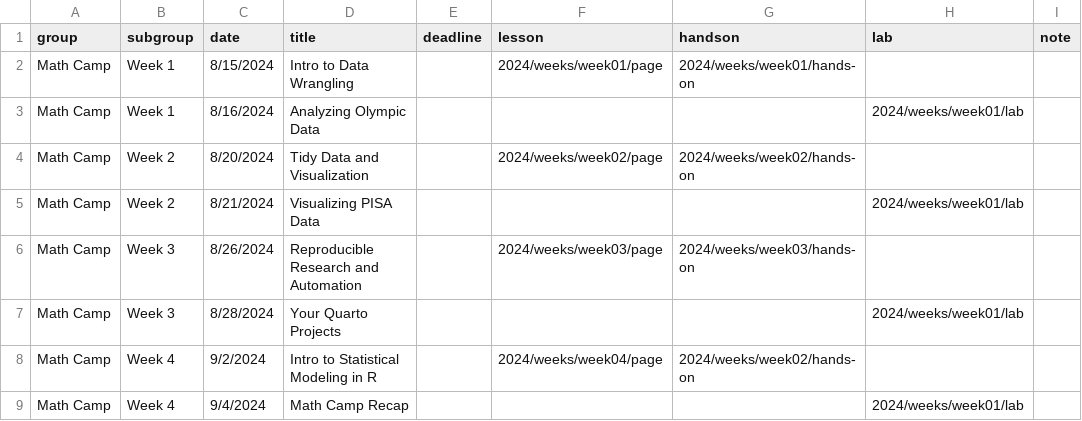
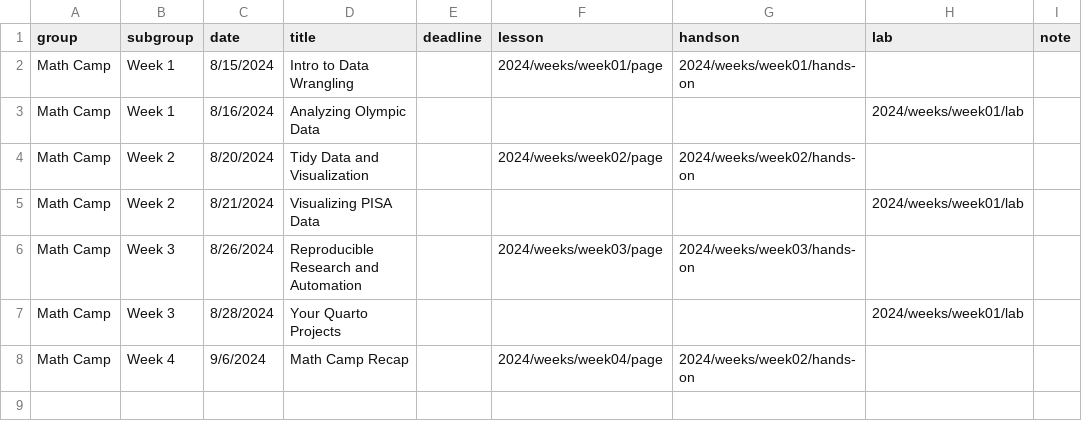
Before and after one commit to harvard-api209/api209-math-camp, a CSV file: data/schedule.csv, drawn as a sheet.

```diff
--- a/data/schedule.csv
+++ b/data/schedule.csv
@@ -7,3 +7,2 @@ Math Camp,Week 3,8/26/2024,Reproducible Research and Automation,,2024/weeks/week
 Math Camp,Week 3,8/28/2024,Your Quarto Projects,,,,2024/weeks/week01/lab,
-Math Camp,Week 4,9/2/2024,Intro to Statistical Modeling in R,,2024/weeks/week04/page,2024/weeks/week02/hands-on,,
-Math Camp,Week 4,9/4/2024,Math Camp Recap,,,,2024/weeks/week01/lab,
+Math Camp,Week 4,9/6/2024,Math Camp Recap,,2024/weeks/week04/page,2024/weeks/week02/hands-on,,
```
Also changed, not shown: 35 other files.
